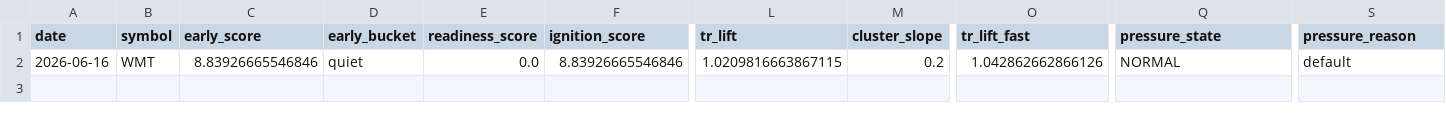
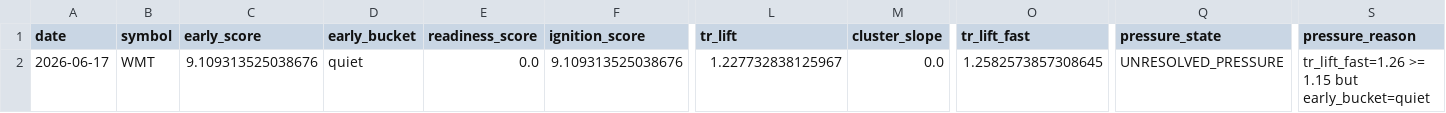
Before and after one commit to kvandre12-commits/SharpEdge-System, a CSV file: outputs/latest_signal_strength.csv, drawn as a sheet; only a part is shown, gaps mark what is left out; the diff names each change by its address in the sheet, - before the commit and + after, or states it on an @@ line.

```diff
--- a/outputs/latest_signal_strength.csv
+++ b/outputs/latest_signal_strength.csv
-A2 (date): 2026-06-16
+A2 (date): 2026-06-17
-C2 (early_score): 8.83926665546846
+C2 (early_score): 9.109313525038676
-F2 (ignition_score): 8.83926665546846
+F2 (ignition_score): 9.109313525038676
-L2 (tr_lift): 1.0209816663867115
+L2 (tr_lift): 1.227732838125967
-M2 (cluster_slope): 0.2
+M2 (cluster_slope): 0.0
-O2 (tr_lift_fast): 1.042862662866126
+O2 (tr_lift_fast): 1.2582573857308645
-Q2 (pressure_state): NORMAL
+Q2 (pressure_state): UNRESOLVED_PRESSURE
-S2 (pressure_reason): default
+S2 (pressure_reason): tr_lift_fast=1.26 >= 1.15 but early_bucket=quiet
```
Also changed, not shown: outputs/spy_finra_ats_weekly.csv, outputs/spy_regime_daily.csv, 12 other files.
